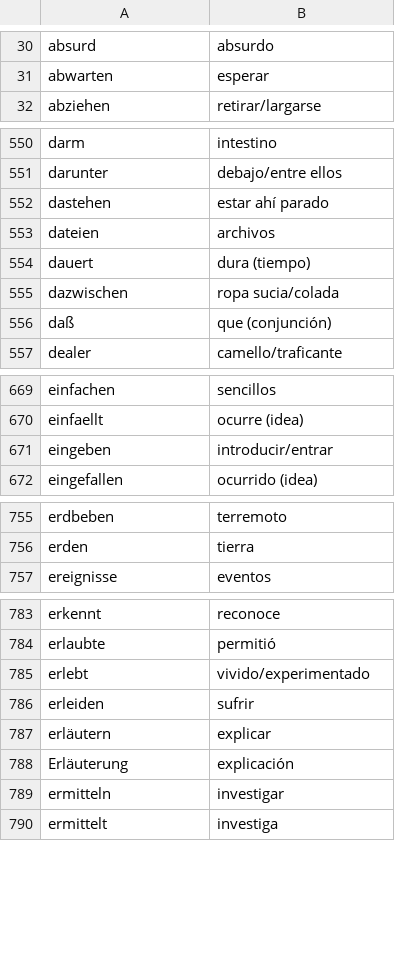
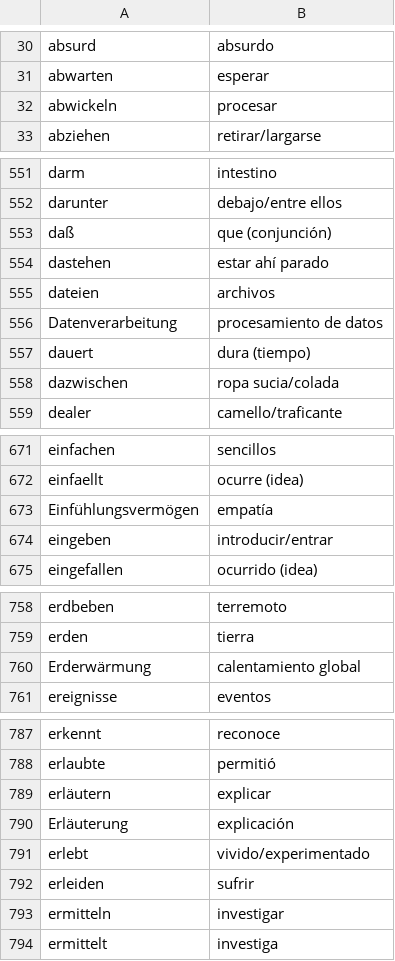
Before and after one commit to Jonathangadeaharder/VocabLevels, a CSV file: C1.csv, drawn as a sheet; only a part is shown, gaps mark what is left out; the diff covers the shown part only.

Commit message:
optimize German CEFR vocabulary lists per computational audit
A1: +16 words (exam language, digital Anglicisms, seasons, countries)
A2: +11 words (professions, reflexive verbs, compass points)
B1: +12 words (D-A-CH variants, connectors, political terms)
B2: +17 words (vocational/admin/financial, Funktionsverbgefüge)
C1: +13 words (academic verbs, technical clusters, C2 abstractions)

Removals: 16 misplaced words moved to correct CEFR levels
- Seasons/Frankreich: B1/B2 → A1
- Mechaniker/ausruhen/Süden/Osten: B1/B2 → A2
- Gleichberechtigung: B2 → B1
- Datenverarbeitung/Erderwärmung/Gentechnik: B1/B2 → C1
- Einfühlungsvermögen/Koexistenz: B1/B2 → C2

Based on Goethe-Institut/Telc standards and DeReKo corpus frequency data.

```diff
--- a/C1.csv
+++ b/C1.csv
@@ -31,2 +31,3 @@ absurd,absurdo
 abwarten,esperar
+abwickeln,procesar
 abziehen,retirar/largarse
@@ -551,7 +552,8 @@ darm,intestino
 darunter,debajo/entre ellos
+daß,que (conjunción)
 dastehen,estar ahí parado
 dateien,archivos
+Datenverarbeitung,procesamiento de datos
 dauert,dura (tiempo)
 dazwischen,ropa sucia/colada
-daß,que (conjunción)
 dealer,camello/traficante
@@ -670,2 +672,3 @@ einfachen,sencillos
 einfaellt,ocurre (idea)
+Einfühlungsvermögen,empatía
 eingeben,introducir/entrar
@@ -756,2 +759,3 @@ erdbeben,terremoto
 erden,tierra
+Erderwärmung,calentamiento global
 ereignisse,eventos
@@ -784,6 +788,6 @@ erkennt,reconoce
 erlaubte,permitió
-erlebt,vivido/experimentado
-erleiden,sufrir
 erläutern,explicar
 Erläuterung,explicación
+erlebt,vivido/experimentado
+erleiden,sufrir
 ermitteln,investigar
```
Also changed, not shown: 9 added rows and 20 moved rows elsewhere in this file, A1.csv, A2.csv, 2 other files.
